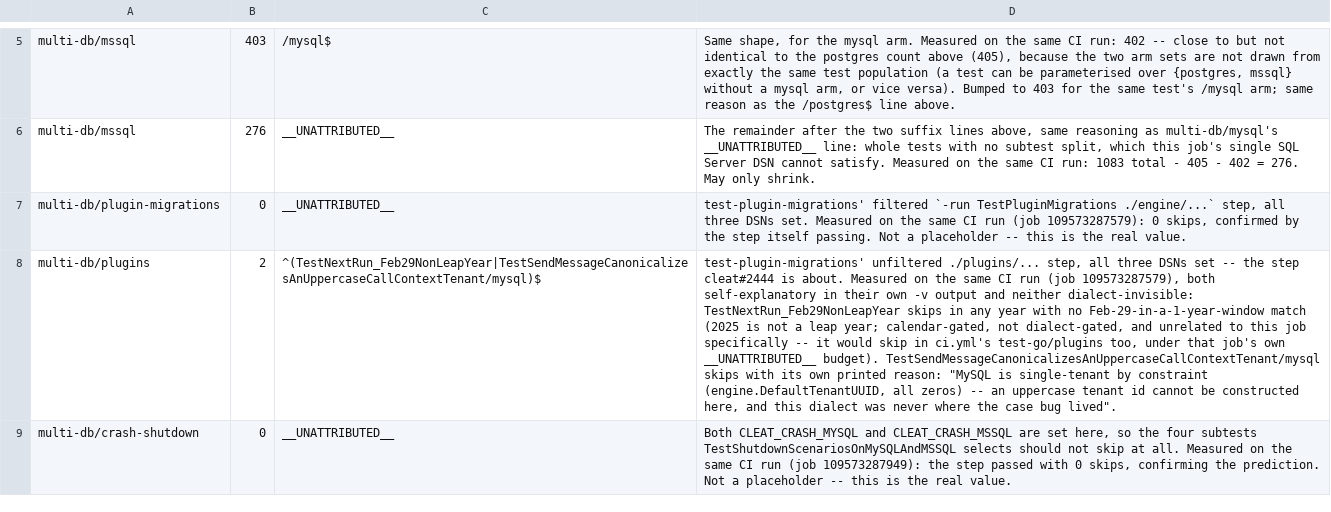
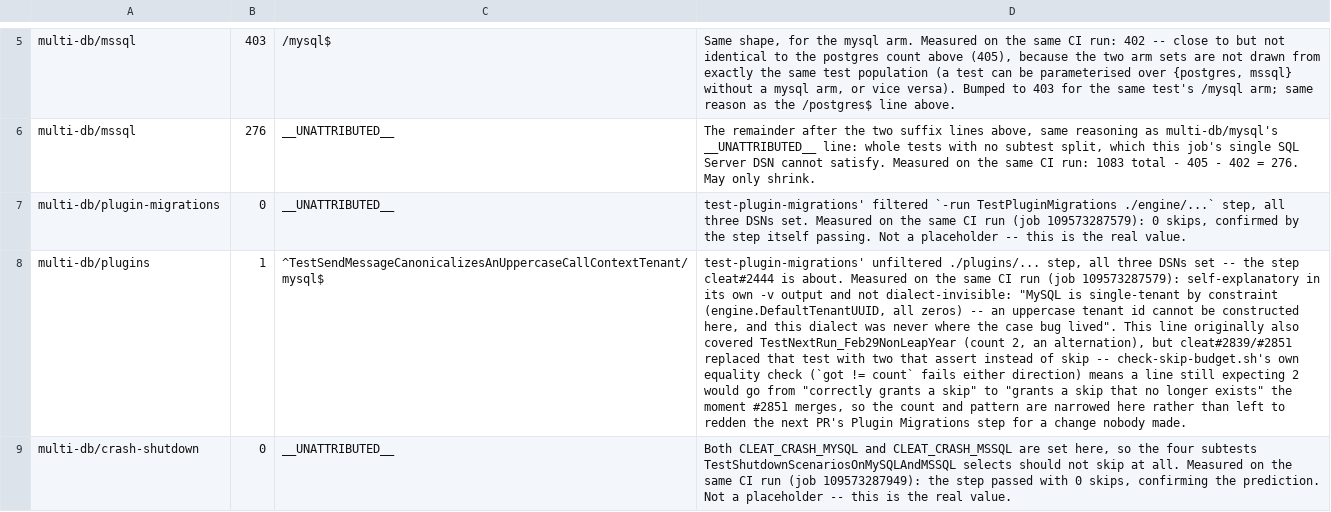
Before and after one commit to cleat-team/cleat, a TSV file: scripts/skip-ledger.d/multi-db-ci-initial-measurement.tsv, drawn as a sheet; only a part is shown, gaps mark what is left out; the diff names each change by its address in the sheet, - before the commit and + after, or states it on an @@ line.

```diff
--- a/scripts/skip-ledger.d/multi-db-ci-initial-measurement.tsv
+++ b/scripts/skip-ledger.d/multi-db-ci-initial-measurement.tsv
-B8: 2
+B8: 1
-C8: ^(TestNextRun_Feb29NonLeapYear|TestSendMessageCanonicalizesAnUppercaseCallContextTenant/mysql)$
+C8: ^TestSendMessageCanonicalizesAnUppercaseCallContextTenant/mysql$
-D8: …run (job 109573287579), both self-explanatory in their own -v output and neither dialect-invisible: TestNextRun_Feb29NonLeapYear skips in any year with no Feb-29-in-a-1-year-window match (2025 is not a leap year; calendar-gated, not dialect-gated, and unrelated to this job specifically -- it would skip in ci.yml's test-go/plugins too, under that job's own __UNATTRIBUTED__ budget). TestSendMessageCanonicalizesAnUppercaseCallContextTenant/mysql skips with its own printed reason: "MySQL is single-tenant by constraint (engine.DefaultTenantUUID, all zeros) -- an uppercase tenant id cannot be constructed here, and this dialect was never where the case bug lived".
+D8: …run (job 109573287579): self-explanatory in its own -v output and not dialect-invisible: "MySQL is single-tenant by constraint (engine.DefaultTenantUUID, all zeros) -- an uppercase tenant id cannot be constructed here, and this dialect was never where the case bug lived". This line originally also covered TestNextRun_Feb29NonLeapYear (count 2, an alternation), but cleat#2839/#2851 replaced that test with two that assert instead of skip -- check-skip-budget.sh's own equality check (`got != count` fails either direction) means a line still expecting 2 would go from "correctly grants a skip" to "grants a skip that no longer exists" the moment #2851 merges, so the count and pattern are narrowed here rather than left to redden the next PR's Plugin Migrations step for a change nobody made.
```
Also changed, not shown: 1 other file.
